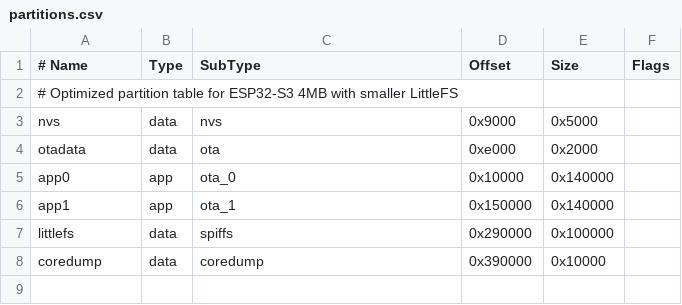
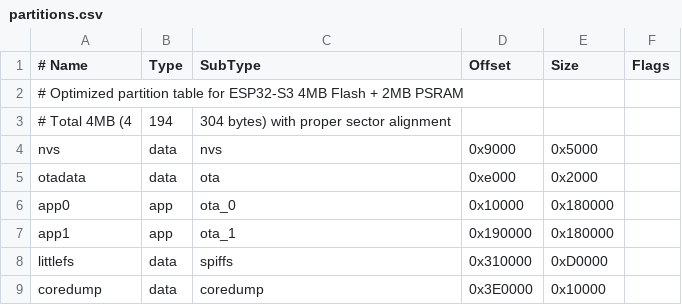
Before and after one commit to MillionthOdin16/BMCU370t, a CSV file: esp32_firmware/partitions.csv, drawn as a sheet.

```diff
--- a/esp32_firmware/partitions.csv
+++ b/esp32_firmware/partitions.csv
@@ -1,8 +1,9 @@
 # Name,   Type, SubType, Offset,  Size, Flags
-# Optimized partition table for ESP32-S3 4MB with smaller LittleFS
+# Optimized partition table for ESP32-S3 4MB Flash + 2MB PSRAM
+# Total 4MB (4,194,304 bytes) with proper sector alignment
 nvs,      data, nvs,     0x9000,  0x5000,
 otadata,  data, ota,     0xe000,  0x2000,
-app0,     app,  ota_0,   0x10000, 0x140000,
-app1,     app,  ota_1,   0x150000,0x140000,
-littlefs, data, spiffs,  0x290000,0x100000,
-coredump, data, coredump,0x390000,0x10000,
+app0,     app,  ota_0,   0x10000, 0x180000,
+app1,     app,  ota_1,   0x190000,0x180000,
+littlefs, data, spiffs,  0x310000,0xD0000,
+coredump, data, coredump,0x3E0000,0x10000,
```
Also changed, not shown: 7 other files.
